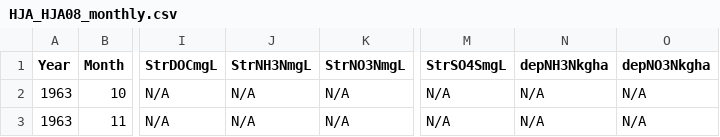
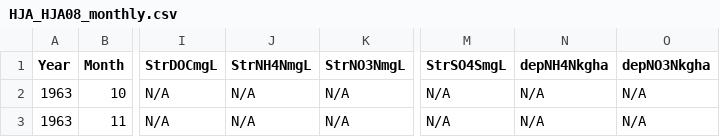
Before and after one commit to mdscheuerell/bgc_meta, a CSV file: data/unmanaged/HJA_HJA08_monthly.csv, drawn as a sheet; only a part is shown, gaps mark what is left out; the diff names each change by its address in the sheet, - before the commit and + after, or states it on an @@ line.

```diff
--- a/data/unmanaged/HJA_HJA08_monthly.csv
+++ b/data/unmanaged/HJA_HJA08_monthly.csv
-J1: StrNH3NmgL
+J1: StrNH4NmgL
-N1: depNH3Nkgha
+N1: depNH4Nkgha
```
Also changed, not shown: data/unmanaged/HJA_HJA09_monthly.csv.
